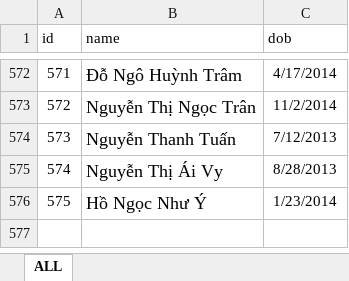
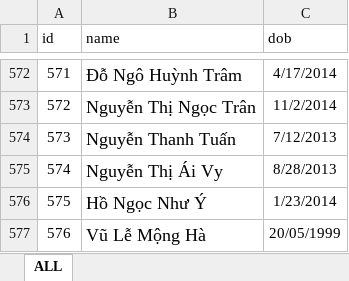
Before and after one commit to TRI-HM/excelToQrCode, an Excel workbook: data.xlsx, sheet ALL, drawn as a sheet; only a part is shown, gaps mark what is left out; values as stored, in another font and other column widths than the file's, no borders; charts and pictures not drawn; the diff names each change by its address in the sheet, - before the commit and + after, or states it on an @@ line.

```diff
--- a/data.xlsx (sheet ALL)
+++ b/data.xlsx (sheet ALL)
+row 577: 576 | Vũ Lễ Mộng Hà | 20/05/1999
```
Also changed, not shown: 2 other files.
